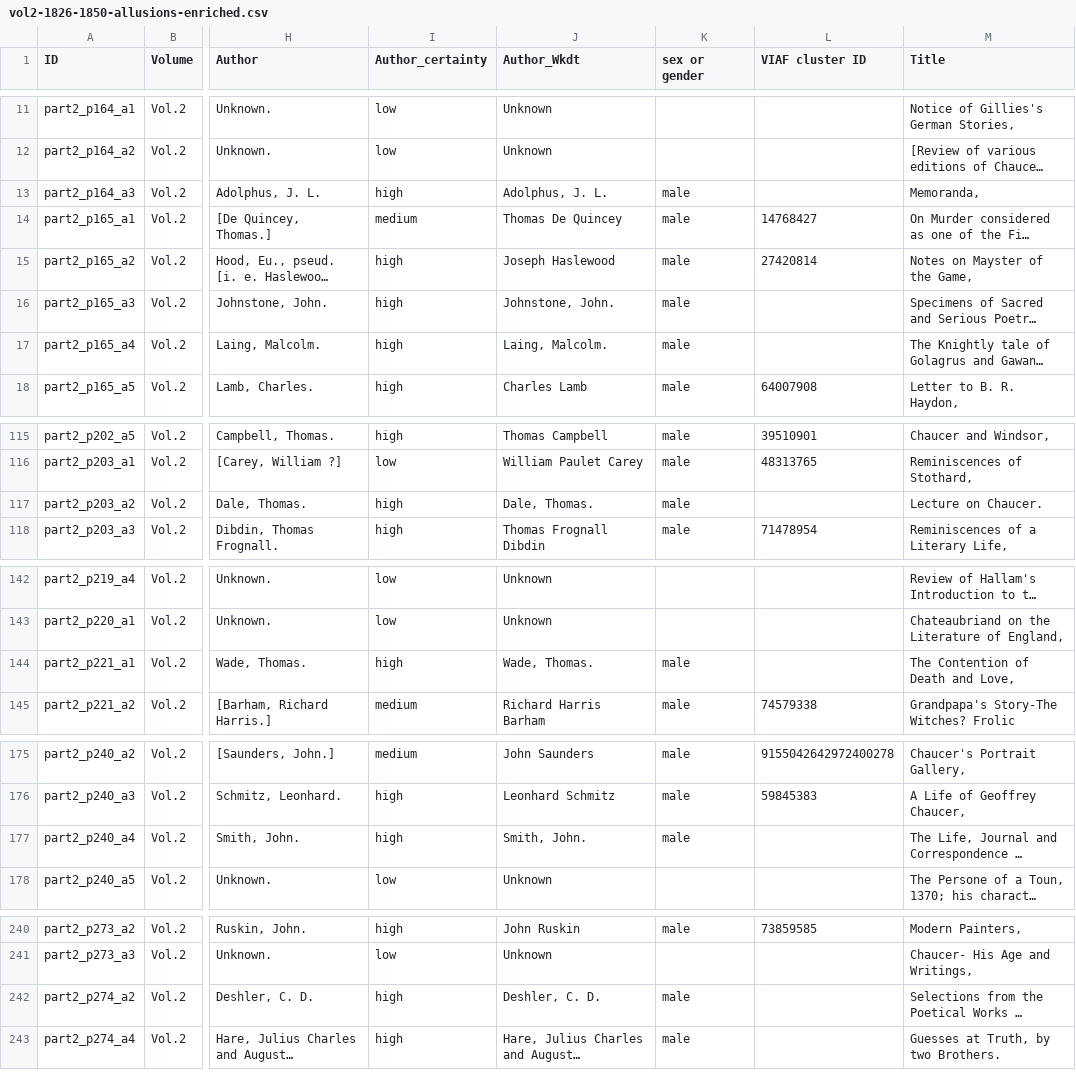
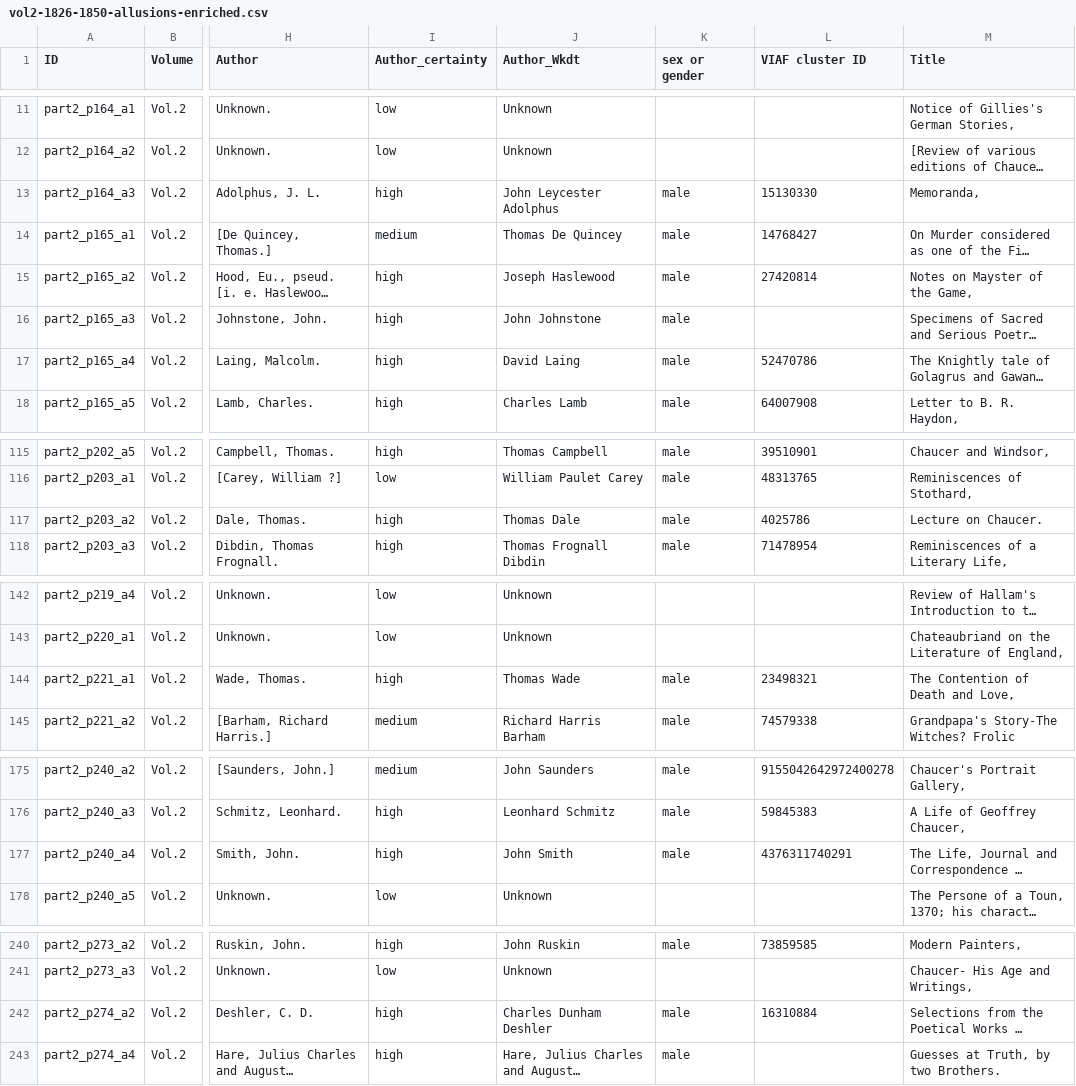
Before and after one commit to FNS-Spurgeon/3-DataEnrichment, a CSV file: 2-DataEnriched/vol2-1826-1850-allusions-enriched.csv, drawn as a sheet; only a part is shown, gaps mark what is left out; long unchanged cells end in …; the diff covers the shown part only; the diff names each change by its address in the sheet, - before the commit and + after, or states it on an @@ line.

```diff
--- a/2-DataEnriched/vol2-1826-1850-allusions-enriched.csv
+++ b/2-DataEnriched/vol2-1826-1850-allusions-enriched.csv
-J13 (Author_Wkdt): Adolphus, J. L.
+J13 (Author_Wkdt): John Leycester Adolphus
-L13 (VIAF cluster ID): (empty)
+L13 (VIAF cluster ID): 15130330
-J16 (Author_Wkdt): Johnstone, John.
+J16 (Author_Wkdt): John Johnstone
-J17 (Author_Wkdt): Laing, Malcolm.
+J17 (Author_Wkdt): David Laing
-L17 (VIAF cluster ID): (empty)
+L17 (VIAF cluster ID): 52470786
-J117 (Author_Wkdt): Dale, Thomas.
+J117 (Author_Wkdt): Thomas Dale
-L117 (VIAF cluster ID): (empty)
+L117 (VIAF cluster ID): 4025786
-J144 (Author_Wkdt): Wade, Thomas.
+J144 (Author_Wkdt): Thomas Wade
-L144 (VIAF cluster ID): (empty)
+L144 (VIAF cluster ID): 23498321
-J177 (Author_Wkdt): Smith, John.
+J177 (Author_Wkdt): John Smith
-L177 (VIAF cluster ID): (empty)
+L177 (VIAF cluster ID): 4376311740291
-J242 (Author_Wkdt): Deshler, C. D.
+J242 (Author_Wkdt): Charles Dunham Deshler
-L242 (VIAF cluster ID): (empty)
+L242 (VIAF cluster ID): 16310884
```
Also changed, not shown: 5 edited cells elsewhere in this file, 2-DataEnriched/vol1-1700-1750-allusions-enriched.csv, 2-DataEnriched/vol2-1801-1825-allusions-enriched.csv, 4 other files.
